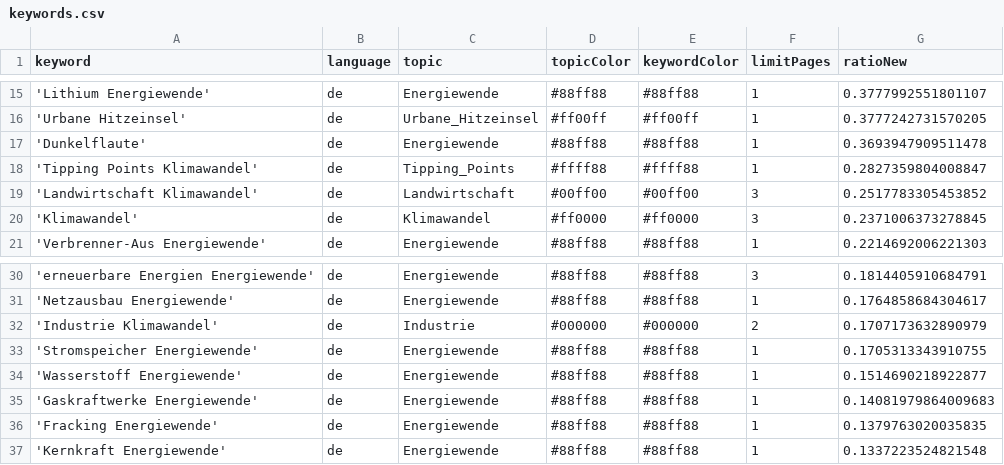
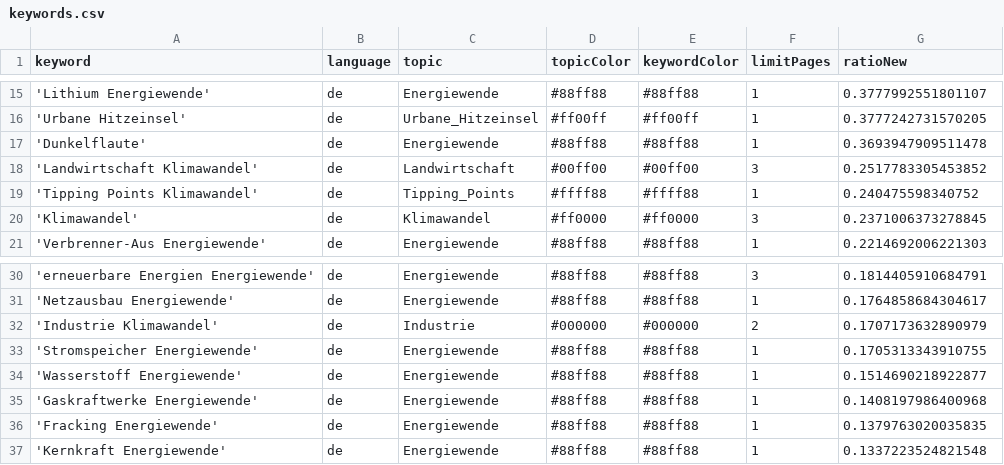
Before and after one commit to daschu83-news/energyIsComing, a CSV file: keywords.csv, drawn as a sheet; only a part is shown, gaps mark what is left out.

Commit message:
Commit from GitHub Actions (harvest:0.0)

```diff
--- a/keywords.csv
+++ b/keywords.csv
@@ -17,4 +17,4 @@ keyword,language,topic,topicColor,keywordColor,limitPages,ratioNew
 'Dunkelflaute',de,Energiewende,#88ff88,#88ff88,1,0.3693947909511478
-'Tipping Points Klimawandel',de,Tipping_Points,#ffff88,#ffff88,1,0.2827359804008847
 'Landwirtschaft Klimawandel',de,Landwirtschaft,#00ff00,#00ff00,3,0.2517783305453852
+'Tipping Points Klimawandel',de,Tipping_Points,#ffff88,#ffff88,1,0.240475598340752
 'Klimawandel',de,Klimawandel,#ff0000,#ff0000,3,0.2371006373278845
@@ -34,3 +34,3 @@ keyword,language,topic,topicColor,keywordColor,limitPages,ratioNew
 'Wasserstoff Energiewende',de,Energiewende,#88ff88,#88ff88,1,0.1514690218922877
-'Gaskraftwerke Energiewende',de,Energiewende,#88ff88,#88ff88,1,0.14081979864009683
+'Gaskraftwerke Energiewende',de,Energiewende,#88ff88,#88ff88,1,0.1408197986400968
 'Fracking Energiewende',de,Energiewende,#88ff88,#88ff88,1,0.1379763020035835
```
